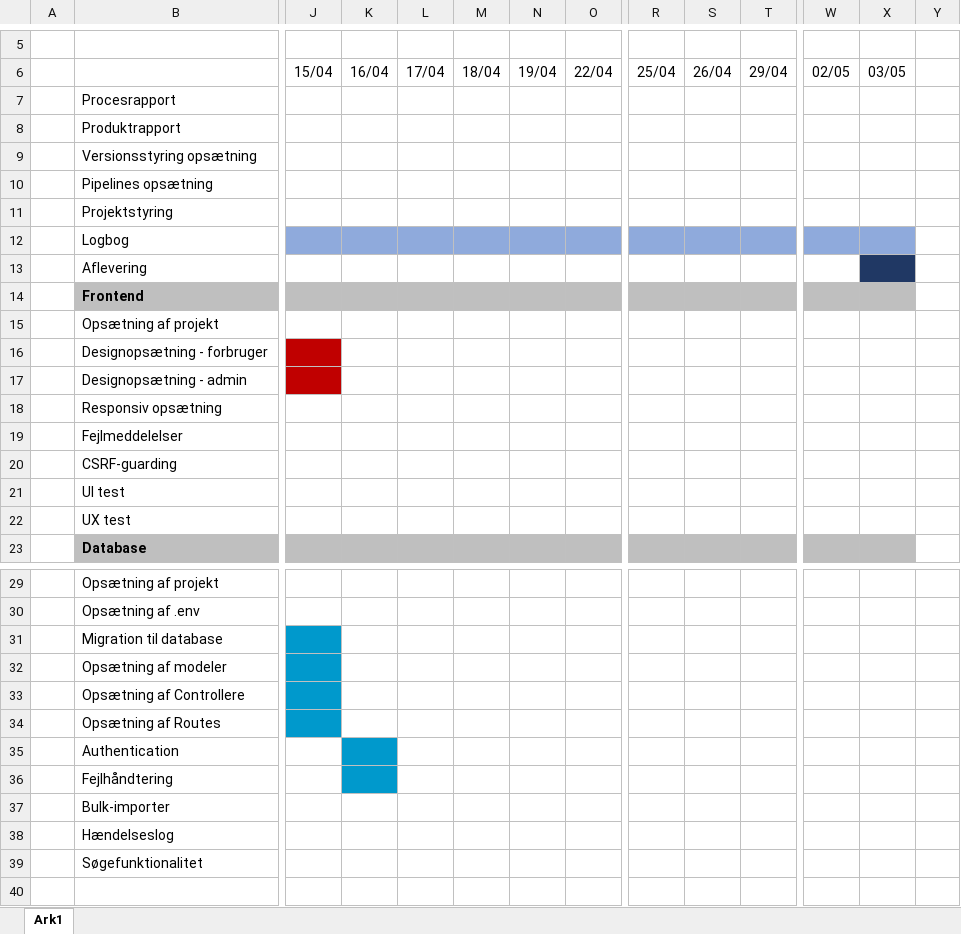
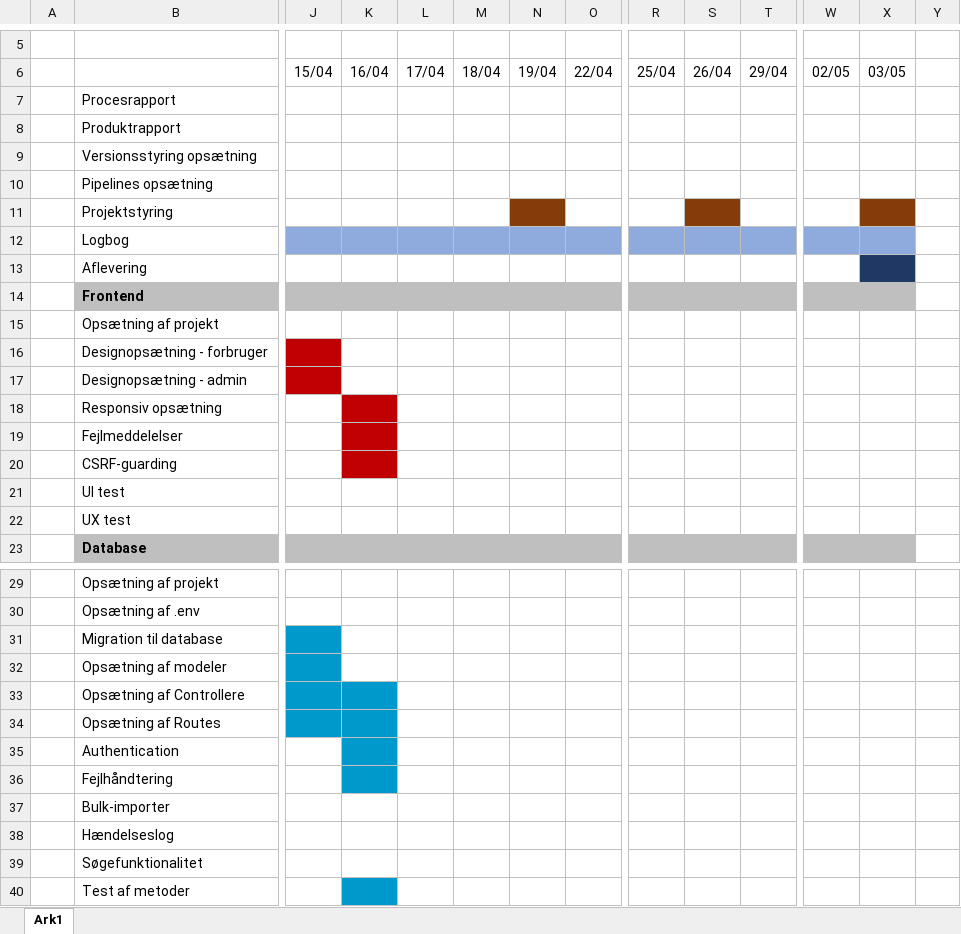
Before and after one commit to MichaelAggerholm/Apprentice_Test, an Excel workbook: Assets/Documents/Realiseret_tidsplan.xlsx, sheet Ark1, drawn as a sheet; only a part is shown, gaps mark what is left out; values as stored, in another font and other column widths than the file's, no borders; rows hold the shown columns only; the diff names each change by its address in the sheet, - before the commit and + after, or states it on an @@ line.

Commit message:
opdateret processrapport og realiseret tidsplan for dagens arbejde.

```diff
--- a/Assets/Documents/Realiseret_tidsplan.xlsx (sheet Ark1)
+++ b/Assets/Documents/Realiseret_tidsplan.xlsx (sheet Ark1)
-N11 fill: none
+N11 fill: #843C0B
-S11 fill: none
+S11 fill: #843C0B
-X11 fill: none
+X11 fill: #843C0B
-K18:K20 fill: none
+K18:K20 fill: #C00000
-K33:K34 fill: none
+K33:K34 fill: #0099CC
+row 40:  | Test af metoder
```
Also changed, not shown: 1 other file.
